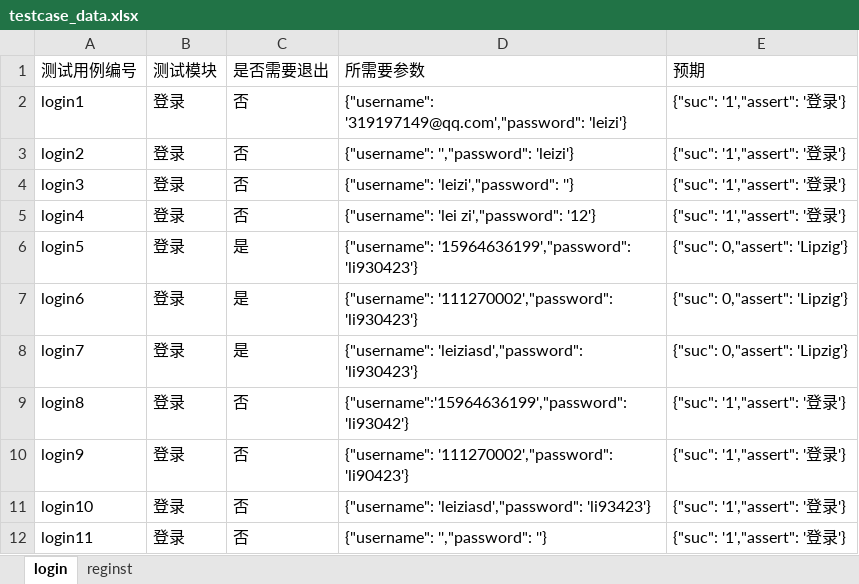
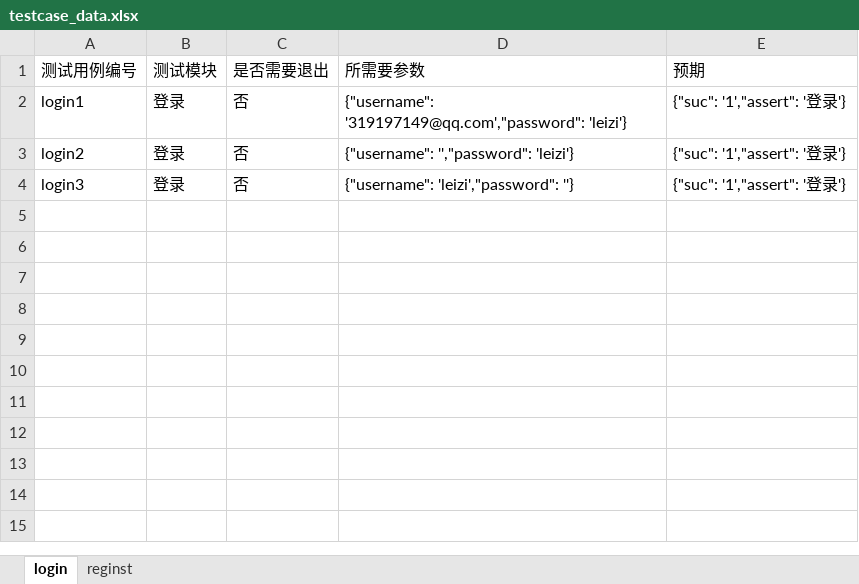
Before and after one commit to liwanlei/appium-python3, an Excel workbook: data/testcase_data.xlsx, sheet login, drawn as a sheet; values as stored, in another font and other column widths than the file's, no borders; the diff names each change by its address in the sheet, - before the commit and + after, or states it on an @@ line.

```diff
--- a/data/testcase_data.xlsx (sheet login)
+++ b/data/testcase_data.xlsx (sheet login)
-row 5: login4 | 登录 | 否 | {"username": 'lei zi',"password": '12'} | {"suc": '1',"assert": '登录'}
-row 6: login5 | 登录 | 是 | {"username": '15964636199',"password": 'li930423'} | {"suc": 0,"assert": 'Lipzig'}
-row 7: login6 | 登录 | 是 | {"username": '111270002',"password": 'li930423'} | {"suc": 0,"assert": 'Lipzig'}
-row 8: login7 | 登录 | 是 | {"username": 'leiziasd',"password": 'li930423'} | {"suc": 0,"assert": 'Lipzig'}
-row 9: login8 | 登录 | 否 | {"username":'15964636199',"password": 'li93042'} | {"suc": '1',"assert": '登录'}
-row 10: login9 | 登录 | 否 | {"username": '111270002',"password": 'li90423'} | {"suc": '1',"assert": '登录'}
-row 11: login10 | 登录 | 否 | {"username": 'leiziasd',"password": 'li93423'} | {"suc": '1',"assert": '登录'}
-row 12: login11 | 登录 | 否 | {"username": '',"password": ''} | {"suc": '1',"assert": '登录'}
```
Also changed, not shown: sheet reginst, 17 other files.
